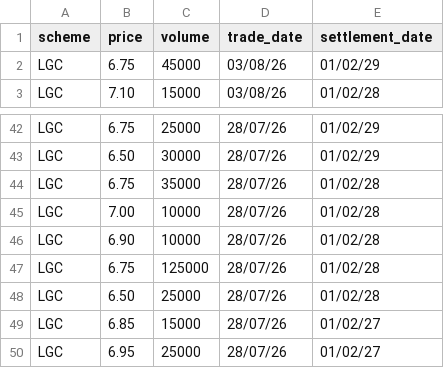
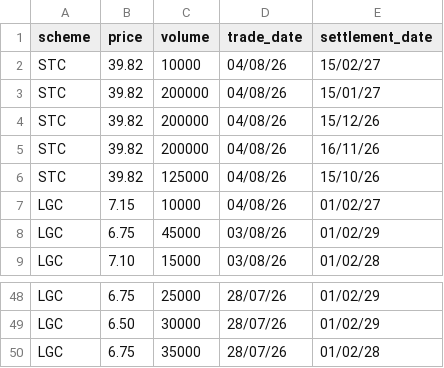
Before and after one commit to nwbort/lgc-forward-prices, a CSV file: forward_trades.csv, drawn as a sheet; only a part is shown, gaps mark what is left out; removed rows and columns are numbered as before the commit, all else as after; the diff names each change by its address in the sheet, - before the commit and + after, or states it on an @@ line.

```diff
--- a/forward_trades.csv
+++ b/forward_trades.csv
+row 2: STC | 39.82 | 10000 | 04/08/26 | 15/02/27
+row 3: STC | 39.82 | 200000 | 04/08/26 | 15/01/27
+row 4: STC | 39.82 | 200000 | 04/08/26 | 15/12/26
+row 5: STC | 39.82 | 200000 | 04/08/26 | 16/11/26
+row 6: STC | 39.82 | 125000 | 04/08/26 | 15/10/26
+row 7: LGC | 7.15 | 10000 | 04/08/26 | 01/02/27
-row 45: LGC | 7.00 | 10000 | 28/07/26 | 01/02/28
-row 46: LGC | 6.90 | 10000 | 28/07/26 | 01/02/28
-row 47: LGC | 6.75 | 125000 | 28/07/26 | 01/02/28
-row 48: LGC | 6.50 | 25000 | 28/07/26 | 01/02/28
-row 49: LGC | 6.85 | 15000 | 28/07/26 | 01/02/27
-row 50: LGC | 6.95 | 25000 | 28/07/26 | 01/02/27
```
